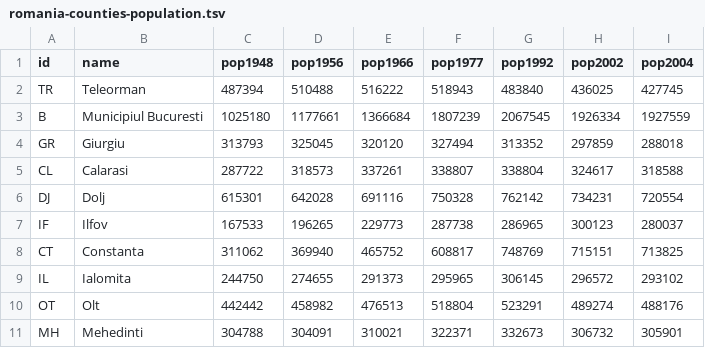
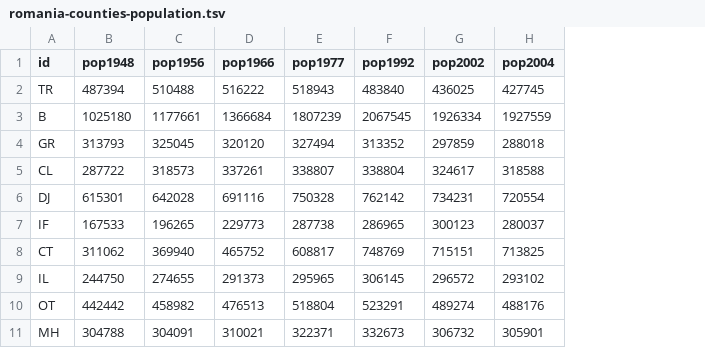
Before and after one commit to cimi/romania-choropleth, a TSV file: app/data/romania-counties-population.tsv, drawn as a sheet; only a part is shown; the diff names each change by its address in the sheet, - before the commit and + after, or states it on an @@ line.

Commit message:
removed redundant names from the datafile

```diff
--- a/app/data/romania-counties-population.tsv
+++ b/app/data/romania-counties-population.tsv
-column B (name), rows 2-11: Teleorman | Municipiul Bucuresti | Giurgiu | Calarasi | Dolj | Ilfov | Constanta | Ialomita | Olt | Mehedinti
```
